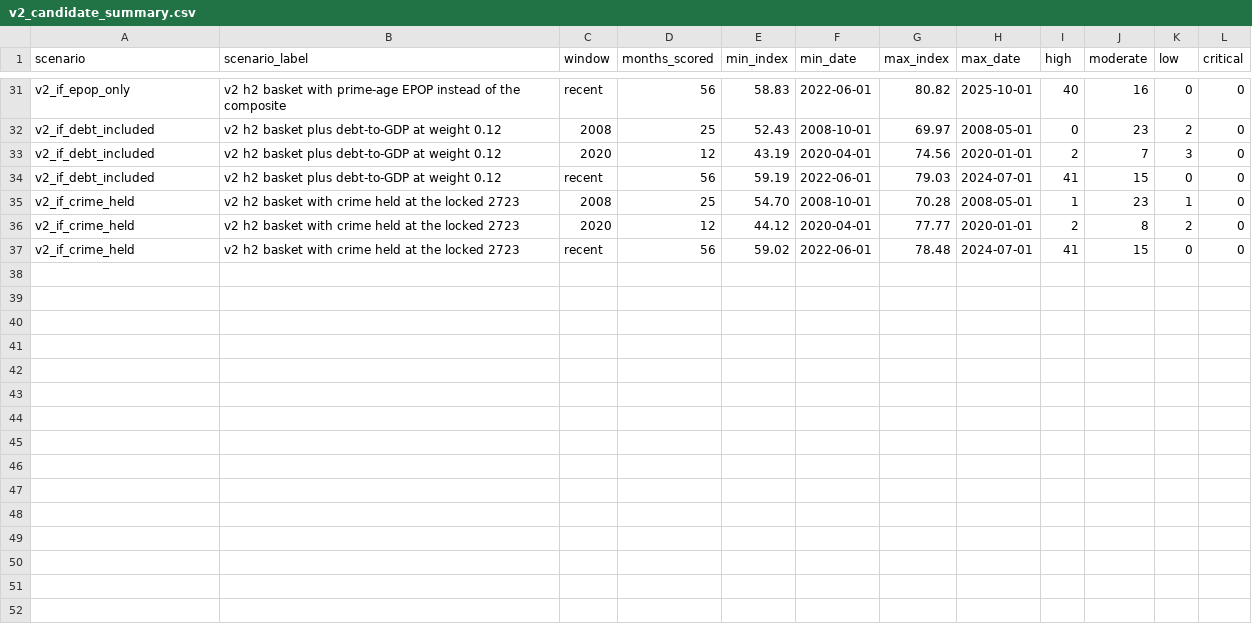
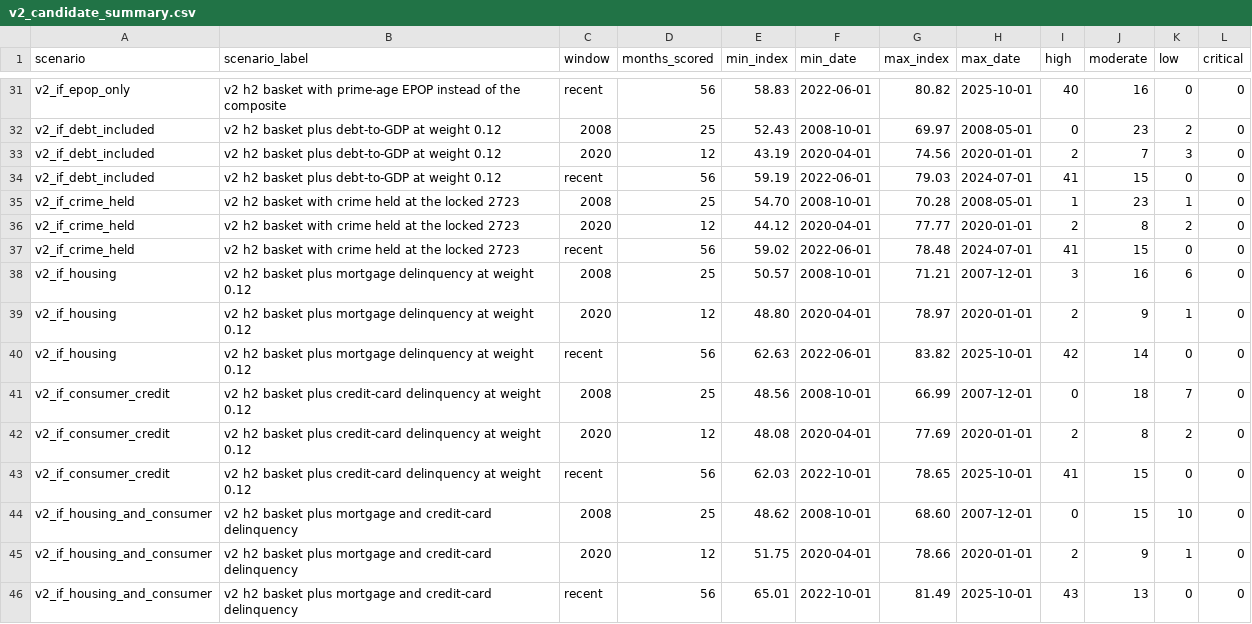
Before and after one commit to adammontville/bugoutindex, a CSV file: runtime/backtest/output/v2_candidate_summary.csv, drawn as a sheet; only a part is shown, gaps mark what is left out.

```diff
--- a/runtime/backtest/output/v2_candidate_summary.csv
+++ b/runtime/backtest/output/v2_candidate_summary.csv
@@ -37 +37,10 @@ v2_if_crime_held,v2 h2 basket with crime held at the locked 2723,2020,12,44.12,2
 v2_if_crime_held,v2 h2 basket with crime held at the locked 2723,recent,56,59.02,2022-06-01,78.48,2024-07-01,41,15,0,0
+v2_if_housing,v2 h2 basket plus mortgage delinquency at weight 0.12,2008,25,50.57,2008-10-01,71.21,2007-12-01,3,16,6,0
+v2_if_housing,v2 h2 basket plus mortgage delinquency at weight 0.12,2020,12,48.80,2020-04-01,78.97,2020-01-01,2,9,1,0
+v2_if_housing,v2 h2 basket plus mortgage delinquency at weight 0.12,recent,56,62.63,2022-06-01,83.82,2025-10-01,42,14,0,0
+v2_if_consumer_credit,v2 h2 basket plus credit-card delinquency at weight 0.12,2008,25,48.56,2008-10-01,66.99,2007-12-01,0,18,7,0
+v2_if_consumer_credit,v2 h2 basket plus credit-card delinquency at weight 0.12,2020,12,48.08,2020-04-01,77.69,2020-01-01,2,8,2,0
+v2_if_consumer_credit,v2 h2 basket plus credit-card delinquency at weight 0.12,recent,56,62.03,2022-10-01,78.65,2025-10-01,41,15,0,0
+v2_if_housing_and_consumer,v2 h2 basket plus mortgage and credit-card delinquency,2008,25,48.62,2008-10-01,68.60,2007-12-01,0,15,10,0
+v2_if_housing_and_consumer,v2 h2 basket plus mortgage and credit-card delinquency,2020,12,51.75,2020-04-01,78.66,2020-01-01,2,9,1,0
+v2_if_housing_and_consumer,v2 h2 basket plus mortgage and credit-card delinquency,recent,56,65.01,2022-10-01,81.49,2025-10-01,43,13,0,0
```
Also changed, not shown: 7 other files.
